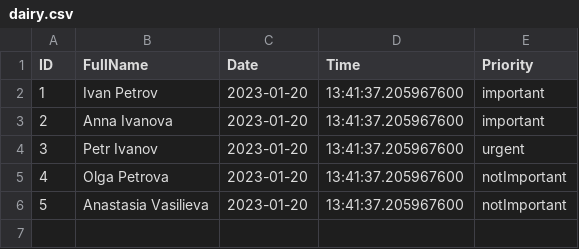
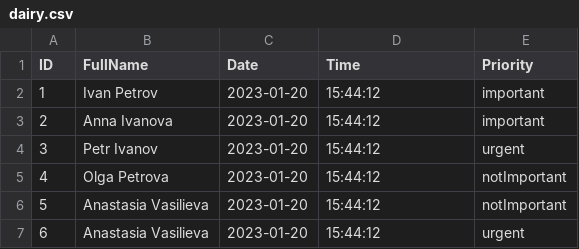
Before and after one commit to Cod2022/IntroToOOPHomework4, a CSV file: dairy.csv, drawn as a sheet.

```diff
--- a/dairy.csv
+++ b/dairy.csv
@@ -1,6 +1,7 @@
 ID;FullName;Date;Time;Priority
-1;Ivan Petrov;2023-01-20;13:41:37.205967600;important
-2;Anna Ivanova;2023-01-20;13:41:37.205967600;important
-3;Petr Ivanov;2023-01-20;13:41:37.205967600;urgent
-4;Olga Petrova;2023-01-20;13:41:37.205967600;notImportant
-5;Anastasia Vasilieva;2023-01-20;13:41:37.205967600;notImportant
+1;Ivan Petrov;2023-01-20;15:44:12;important
+2;Anna Ivanova;2023-01-20;15:44:12;important
+3;Petr Ivanov;2023-01-20;15:44:12;urgent
+4;Olga Petrova;2023-01-20;15:44:12;notImportant
+5;Anastasia Vasilieva;2023-01-20;15:44:12;notImportant
+6;Anastasia Vasilieva;2023-01-20;15:44:12;urgent
```
Also changed, not shown: 3 other files.
